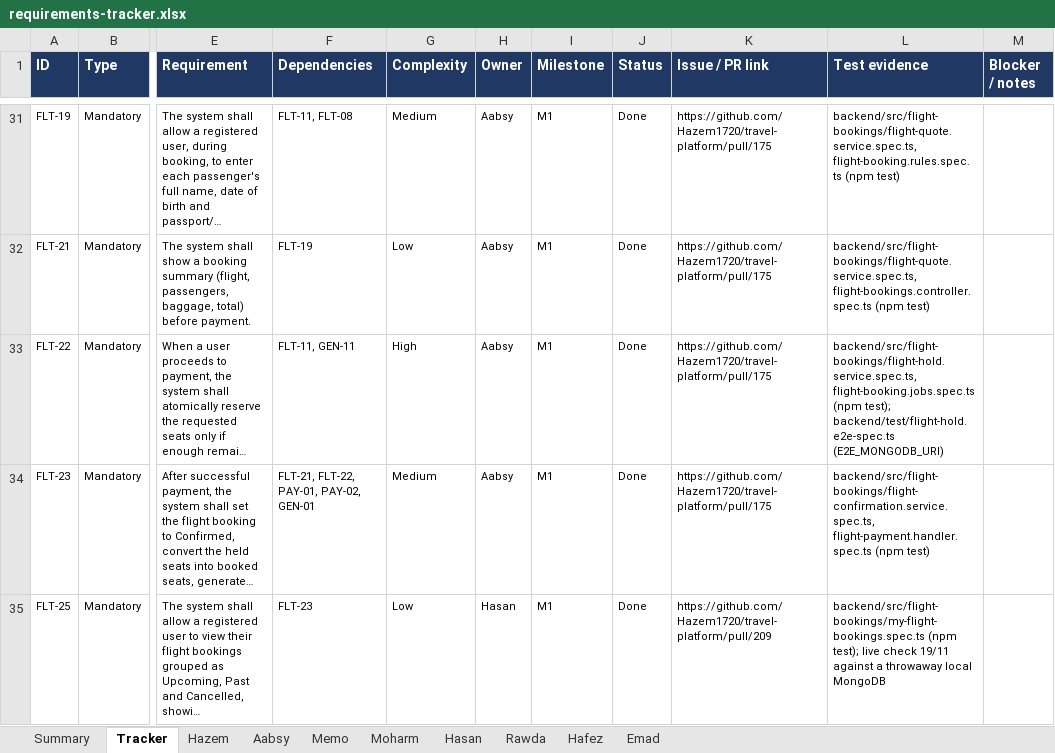
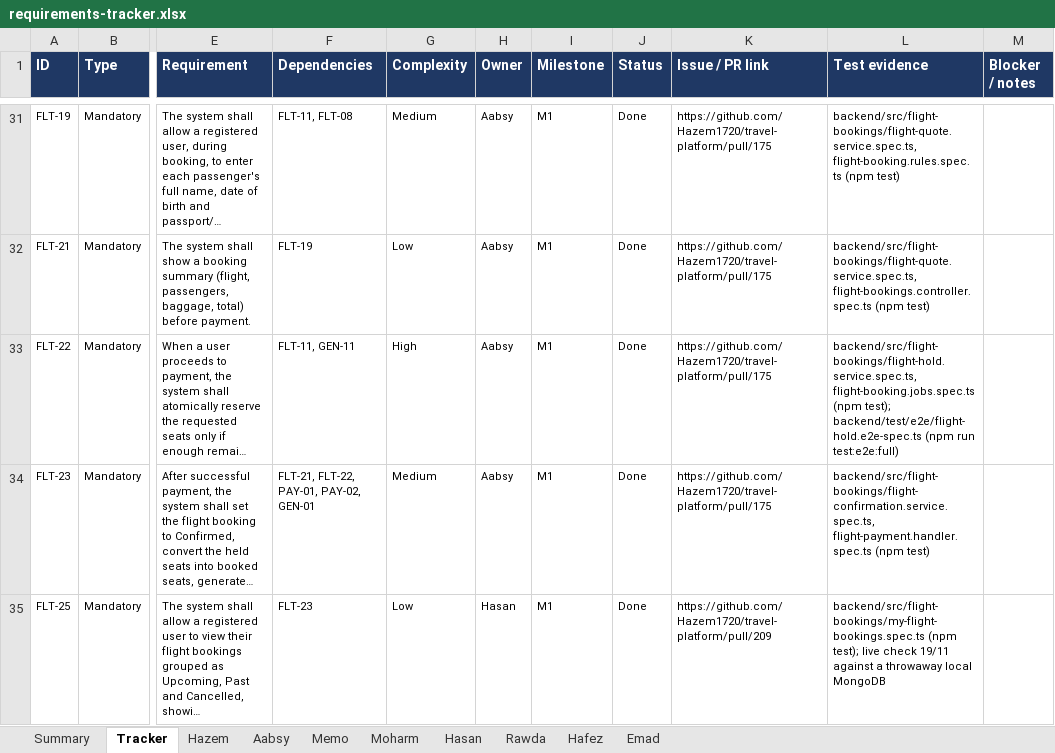
Before and after one commit to Hazem1720/travel-platform, an Excel workbook: docs/requirements/requirements-tracker.xlsx, sheet Tracker, drawn as a sheet; only a part is shown, gaps mark what is left out; long unchanged cells end in …; values as stored, in another font and other column widths than the file's, no borders; the diff names each change by its address in the sheet, - before the commit and + after, or states it on an @@ line.

```diff
--- a/docs/requirements/requirements-tracker.xlsx (sheet Tracker)
+++ b/docs/requirements/requirements-tracker.xlsx (sheet Tracker)
-L33 (Test evidence): …(npm test); backend/test/flight-hold.e2e-spec.ts (E2E_MONGODB_URI)
+L33 (Test evidence): …(npm test); backend/test/e2e/flight-hold.e2e-spec.ts (npm run test:e2e:full)
```
Also changed, not shown: 29 other files.
